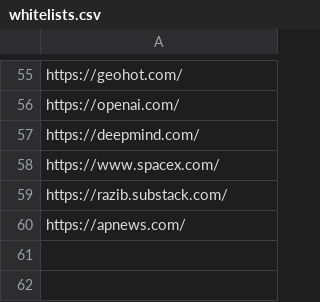
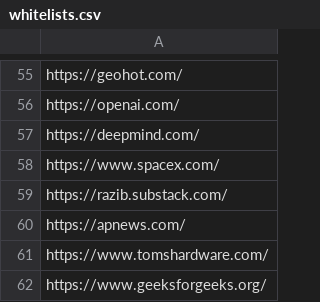
Before and after one commit to argosopentech/argos-search, a CSV file: whitelists.csv, drawn as a sheet; only a part is shown, gaps mark what is left out.

Commit message:
Added more sites

```diff
--- a/whitelists.csv
+++ b/whitelists.csv
@@ -60 +60,3 @@ https://razib.substack.com/
 https://apnews.com/
+https://www.tomshardware.com/
+https://www.geeksforgeeks.org/
```
